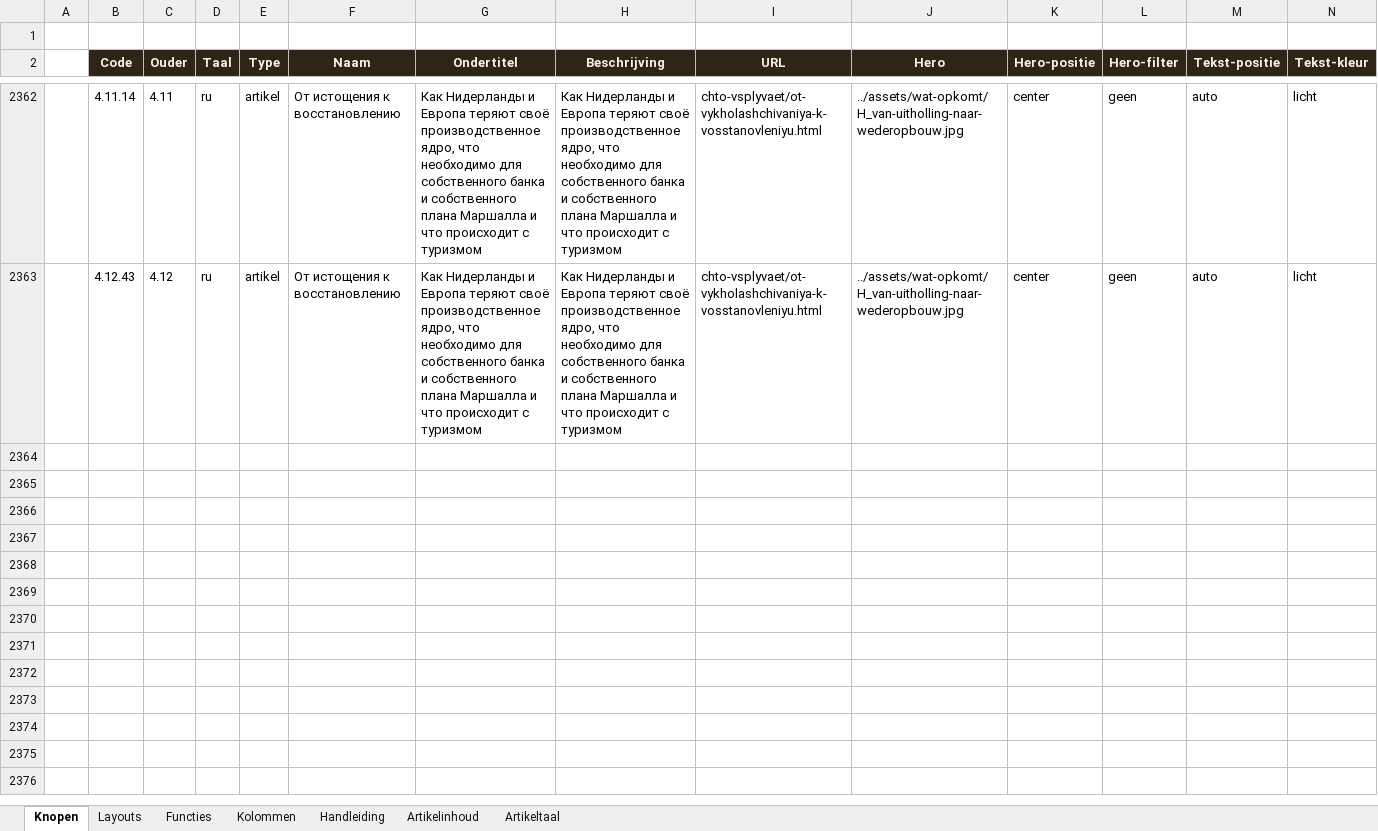
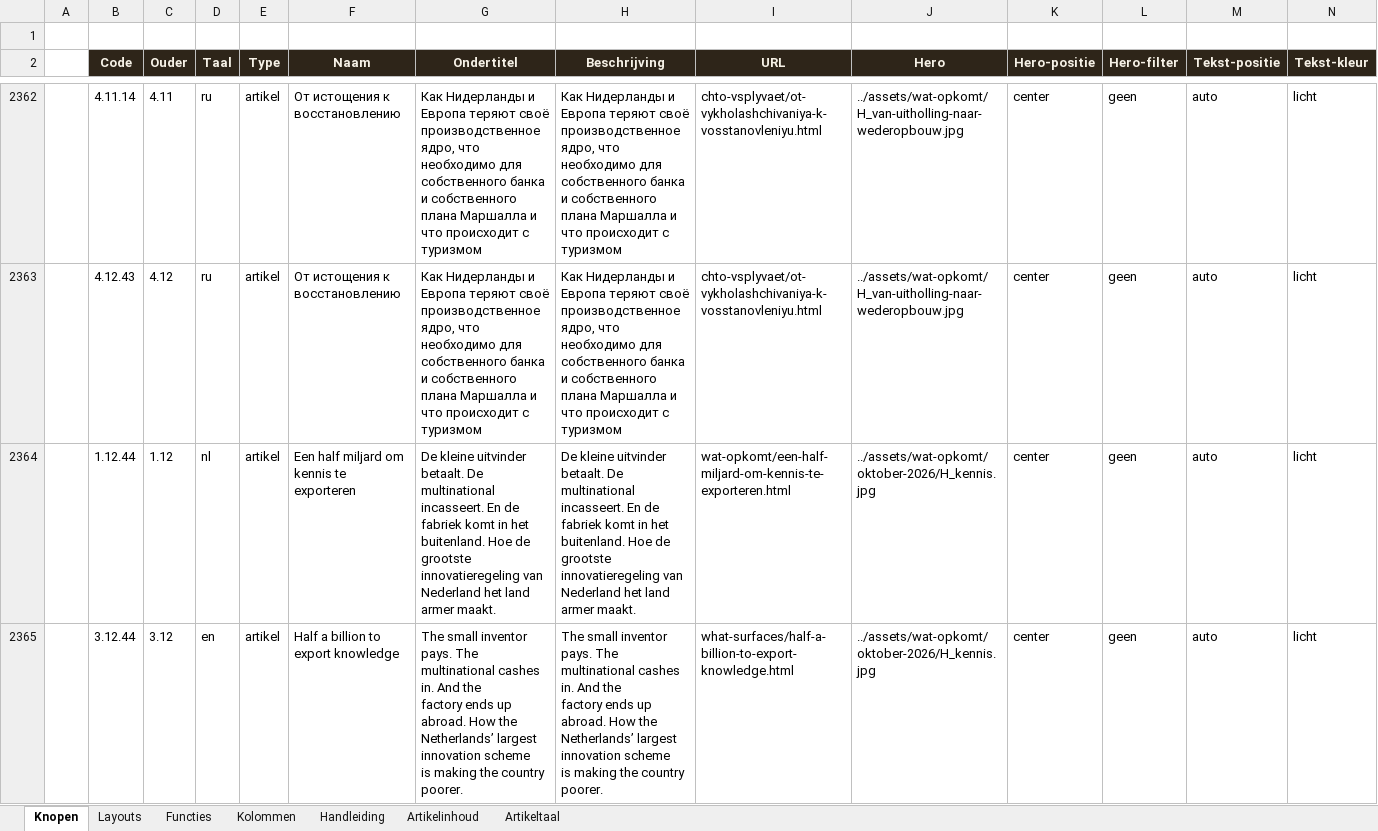
Before and after one commit to koosvanM/openvizier, an Excel workbook: nl/_data/vizier.xlsx, sheet Knopen, drawn as a sheet; only a part is shown, gaps mark what is left out; values as stored, in another font and other column widths than the file's, no borders; rows hold the shown columns only; ↵ is a line break in a cell; the diff covers the shown part only; the diff names each change by its address in the sheet, - before the commit and + after, or states it on an @@ line.

Commit message:
Publiceer twee onverkorte artikelen met eigen hero op voorpagina en Europa NL EN

```diff
--- a/nl/_data/vizier.xlsx (sheet Knopen)
+++ b/nl/_data/vizier.xlsx (sheet Knopen)
+row 2364:  | 1.12.44 | 1.12 | nl | artikel | Een half miljard om kennis te exporteren | De kleine uitvinder betaalt. De multinational incasseert. En de ↵ fabriek komt in het buitenland. Hoe de grootste innovatieregeling van ↵ Nederland het land armer maakt. | De kleine uitvinder betaalt. De multinational incasseert. En de ↵ fabriek komt in het buitenland. Hoe de grootste innovatieregeling van ↵ Nederland het land armer maakt. | wat-opkomt/een-half-miljard-om-kennis-te-exporteren.html | ../assets/wat-opkomt/oktober-2026/H_kennis.jpg | center | geen | auto | licht
+row 2365:  | 3.12.44 | 3.12 | en | artikel | Half a billion to export knowledge | The small inventor pays. The multinational cashes in. And the ↵ factory ends up abroad. How the Netherlands’ largest innovation scheme ↵ is making the country poorer. | The small inventor pays. The multinational cashes in. And the ↵ factory ends up abroad. How the Netherlands’ largest innovation scheme ↵ is making the country poorer. | what-surfaces/half-a-billion-to-export-knowledge.html | ../assets/wat-opkomt/oktober-2026/H_kennis.jpg | center | geen | auto | licht
```
Also changed, not shown: 2 added rows elsewhere in this sheet, sheet Artikelinhoud, sheet Artikeltaal, 30 other files.
